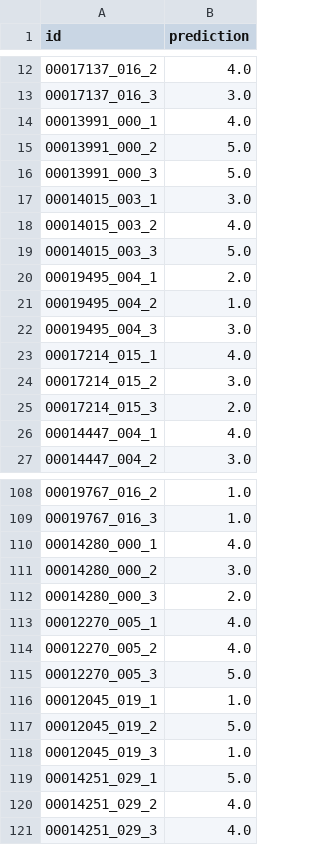
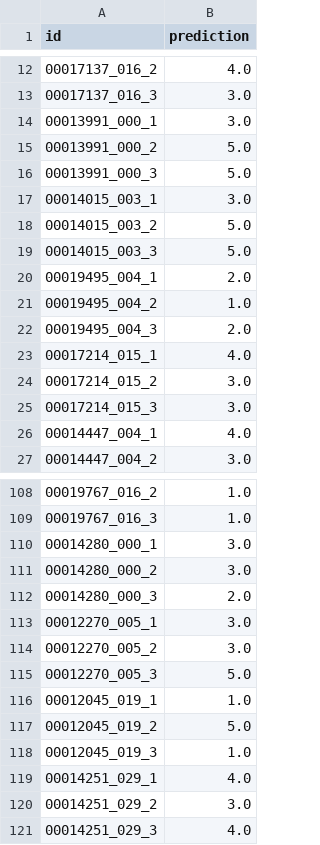
Before and after one commit to FscoreLab/banh_bao, a CSV file: data/processed/test_predictions.csv, drawn as a sheet; only a part is shown, gaps mark what is left out; the diff covers the shown part only.

```diff
--- a/data/processed/test_predictions.csv
+++ b/data/processed/test_predictions.csv
@@ -13,3 +13,3 @@ id,prediction
 00017137_016_3,3.0
-00013991_000_1,4.0
+00013991_000_1,3.0
 00013991_000_2,5.0
@@ -17,3 +17,3 @@ id,prediction
 00014015_003_1,3.0
-00014015_003_2,4.0
+00014015_003_2,5.0
 00014015_003_3,5.0
@@ -21,6 +21,6 @@ id,prediction
 00019495_004_2,1.0
-00019495_004_3,3.0
+00019495_004_3,2.0
 00017214_015_1,4.0
 00017214_015_2,3.0
-00017214_015_3,2.0
+00017214_015_3,3.0
 00014447_004_1,4.0
@@ -109,7 +109,7 @@ id,prediction
 00019767_016_3,1.0
-00014280_000_1,4.0
+00014280_000_1,3.0
 00014280_000_2,3.0
 00014280_000_3,2.0
-00012270_005_1,4.0
-00012270_005_2,4.0
+00012270_005_1,3.0
+00012270_005_2,3.0
 00012270_005_3,5.0
@@ -118,4 +118,4 @@ id,prediction
 00012045_019_3,1.0
-00014251_029_1,5.0
-00014251_029_2,4.0
+00014251_029_1,4.0
+00014251_029_2,3.0
 00014251_029_3,4.0
```
Also changed, not shown: 11 edited cells elsewhere in this file, data/interim/sample.csv, 7 other files.
